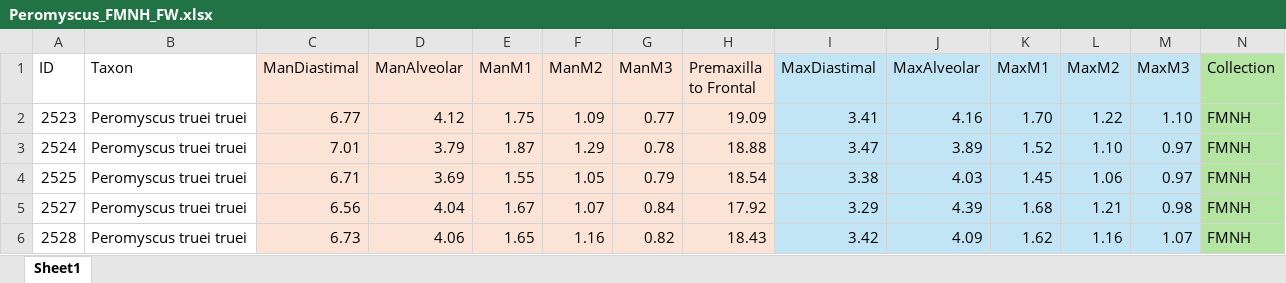
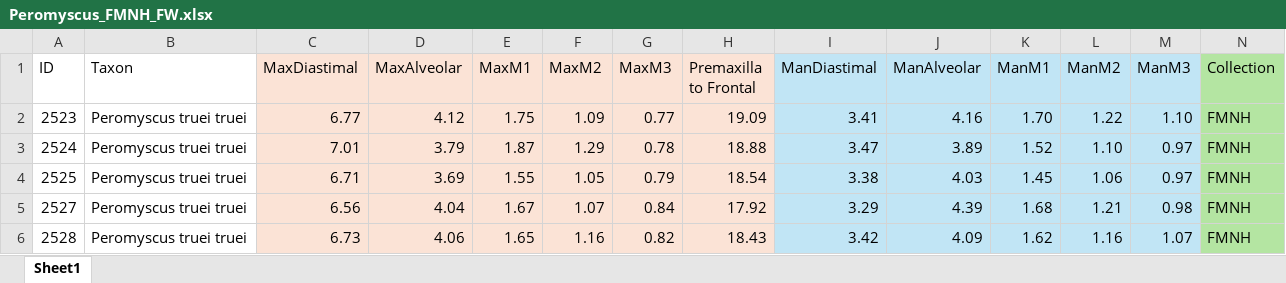
Before and after one commit to pmorris414/AnalyticalWorkflowsProject-Morris, an Excel workbook: data/Peromyscus_FMNH_FW.xlsx, sheet Sheet1, drawn as a sheet; only a part is shown; values as stored, in another font and other column widths than the file's, no borders; the diff names each change by its address in the sheet, - before the commit and + after, or states it on an @@ line.

```diff
--- a/data/Peromyscus_FMNH_FW.xlsx (sheet Sheet1)
+++ b/data/Peromyscus_FMNH_FW.xlsx (sheet Sheet1)
-C1: ManDiastimal
+C1: MaxDiastimal
-D1: ManAlveolar
+D1: MaxAlveolar
-E1: ManM1
+E1: MaxM1
-F1: ManM2
+F1: MaxM2
-G1: ManM3
+G1: MaxM3
-I1: MaxDiastimal
+I1: ManDiastimal
-J1: MaxAlveolar
+J1: ManAlveolar
-K1: MaxM1
+K1: ManM1
-L1: MaxM2
+L1: ManM2
-M1: MaxM3
+M1: ManM3
```
Also changed, not shown: 2 other files.
